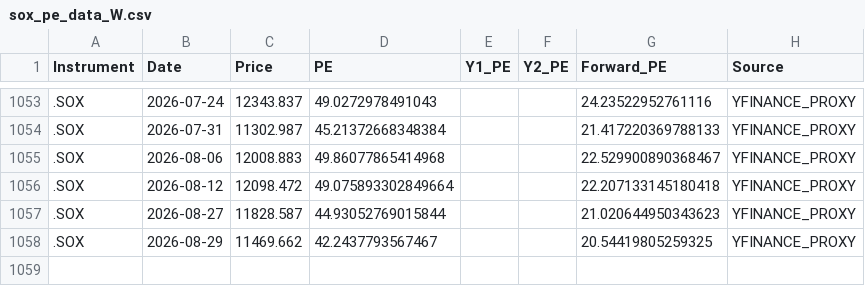
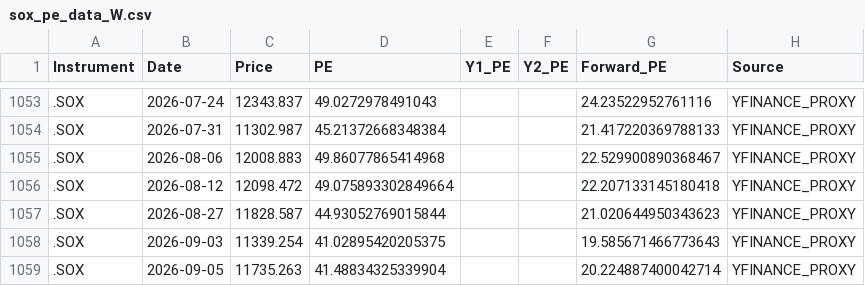
Before and after one commit to Wiimandy/sox-pe-river, a CSV file: sox_pe_data_W.csv, drawn as a sheet; only a part is shown, gaps mark what is left out.

Commit message:
Auto-update SOX LSEG/yfinance proxy data

```diff
--- a/sox_pe_data_W.csv
+++ b/sox_pe_data_W.csv
@@ -1057,2 +1057,3 @@ Instrument,Date,Price,PE,Y1_PE,Y2_PE,Forward_PE,Source
 .SOX,2026-08-27,11828.587,44.93052769015844,,,21.020644950343623,YFINANCE_PROXY
-.SOX,2026-08-29,11469.662,42.2437793567467,,,20.54419805259325,YFINANCE_PROXY
+.SOX,2026-09-03,11339.254,41.02895420205375,,,19.585671466773643,YFINANCE_PROXY
+.SOX,2026-09-05,11735.263,41.48834325339904,,,20.224887400042714,YFINANCE_PROXY
```
